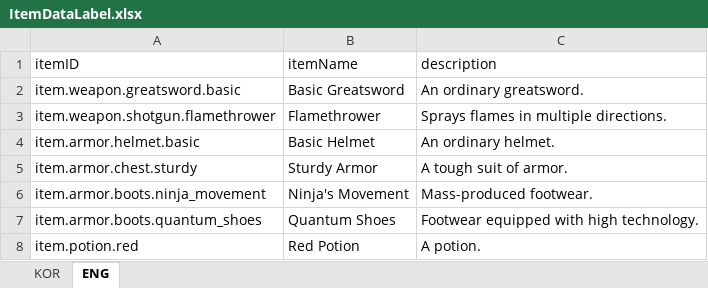
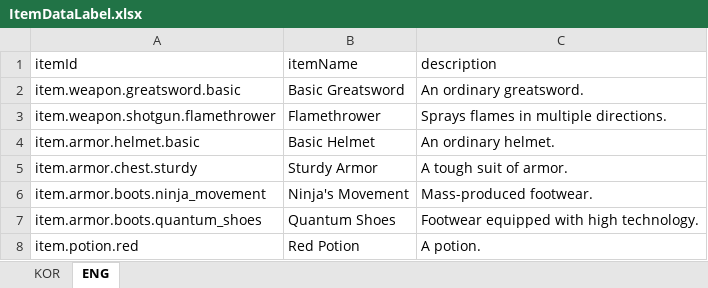
Before and after one commit to jolab4723/Project2, an Excel workbook: Assets/Resources/DataFiles/ItemData/1. ExcelFile/ItemDataLabel.xlsx, sheet ENG, drawn as a sheet; values as stored, in another font and other column widths than the file's, no borders; the diff names each change by its address in the sheet, - before the commit and + after, or states it on an @@ line.

Commit message:
itemId 명 불일치 현상 수정

```diff
--- a/Assets/Resources/DataFiles/ItemData/1. ExcelFile/ItemDataLabel.xlsx (sheet ENG)
+++ b/Assets/Resources/DataFiles/ItemData/1. ExcelFile/ItemDataLabel.xlsx (sheet ENG)
-A1: itemID
+A1: itemId
```
Also changed, not shown: sheet KOR, 4 other files.
